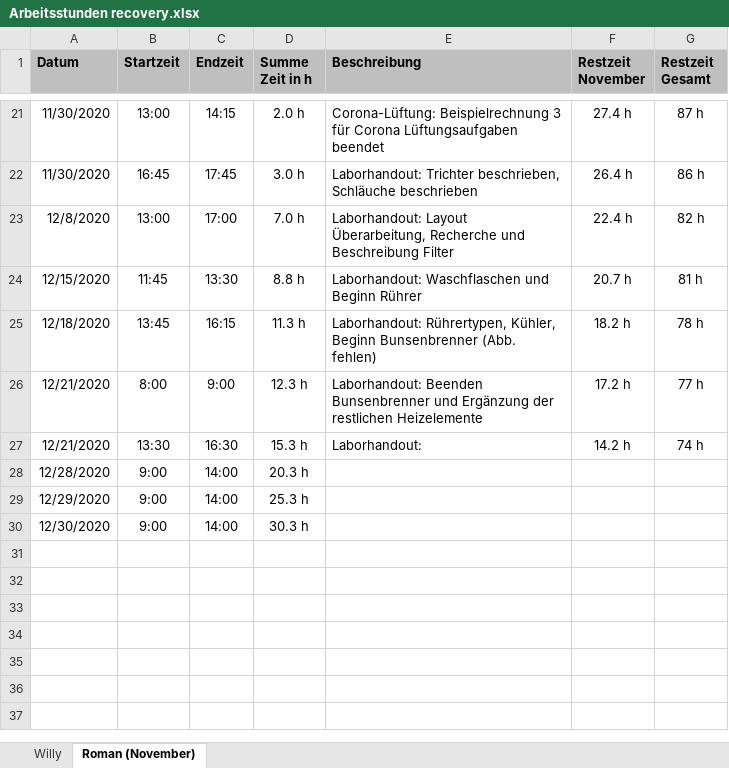
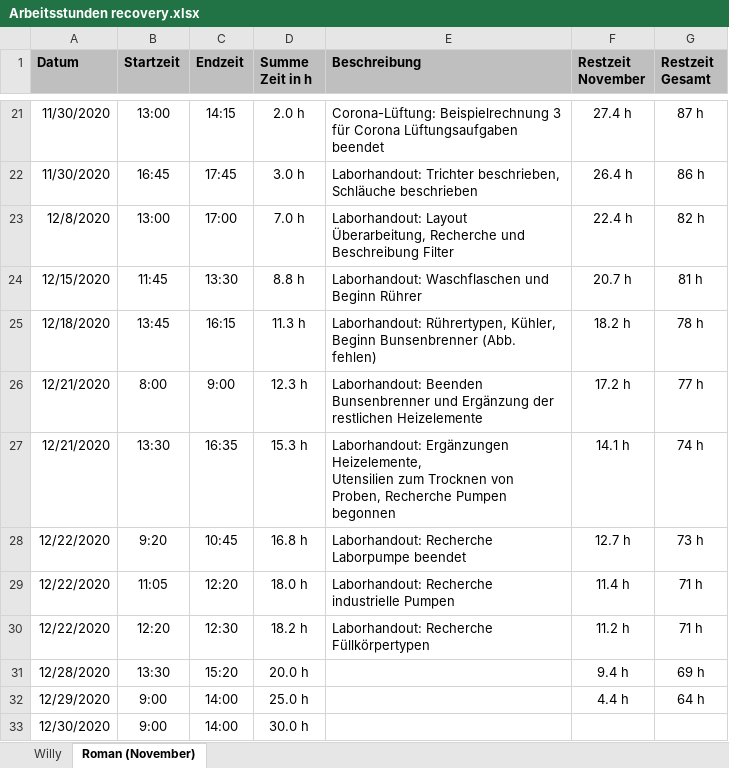
Before and after one commit to daroletibuza/E-Maker, an Excel workbook: Arbeitsstunden recovery.xlsx, sheet Roman (November), drawn as a sheet; only a part is shown, gaps mark what is left out; values as stored, in another font and other column widths than the file's, no borders; addresses are those after the commit; ↵ is a line break in a cell; the diff names each change by its address in the sheet, - before the commit and + after, or states it on an @@ line.

```diff
--- a/Arbeitsstunden recovery.xlsx (sheet Roman (November))
+++ b/Arbeitsstunden recovery.xlsx (sheet Roman (November))
-C27 (Endzeit): 16:30
+C27 (Endzeit): 16:35
-E27 (Beschreibung): Laborhandout:
+E27 (Beschreibung): Laborhandout: Ergänzungen Heizelemente, ↵ Utensilien zum Trocknen von Proben, Recherche Pumpen begonnen
-F27 (Restzeit November): 14.2 h
+F27 (Restzeit November): 14.1 h
+row 28: 12/22/2020 | 9:20 | 10:45 | 16.8 h | Laborhandout: Recherche Laborpumpe beendet | 12.7 h | 73 h
+row 29: 12/22/2020 | 11:05 | 12:20 | 18.0 h | Laborhandout: Recherche industrielle Pumpen | 11.4 h | 71 h
+row 30: 12/22/2020 | 12:20 | 12:30 | 18.2 h | Laborhandout: Recherche Füllkörpertypen | 11.2 h | 71 h
-B31 (Startzeit): 9:00
+B31 (Startzeit): 13:30
-C31 (Endzeit): 14:00
+C31 (Endzeit): 15:20
-D31 (Summe Zeit in h): 20.3 h
+D31 (Summe Zeit in h): 20.0 h
-F31 (Restzeit November): (empty)
+F31 (Restzeit November): 9.4 h
-G31 (Restzeit Gesamt): (empty)
+G31 (Restzeit Gesamt): 69 h
-D32 (Summe Zeit in h): 25.3 h
+D32 (Summe Zeit in h): 25.0 h
-F32 (Restzeit November): (empty)
+F32 (Restzeit November): 4.4 h
-G32 (Restzeit Gesamt): (empty)
+G32 (Restzeit Gesamt): 64 h
-D33 (Summe Zeit in h): 30.3 h
+D33 (Summe Zeit in h): 30.0 h
```
Also changed, not shown: Labor_Handout/dokumente/pumpen vergleich.xlsx, 9 other files.
